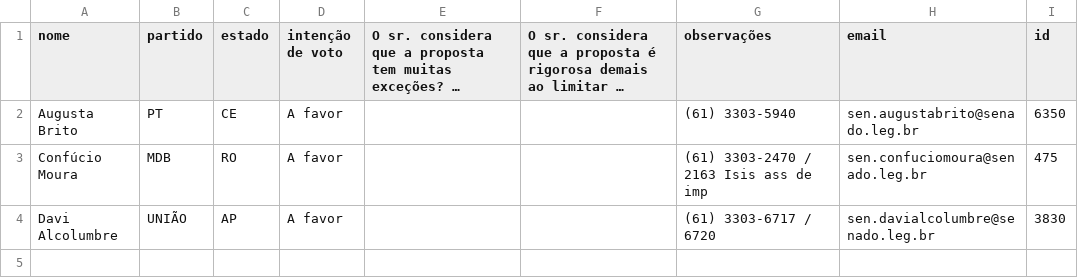
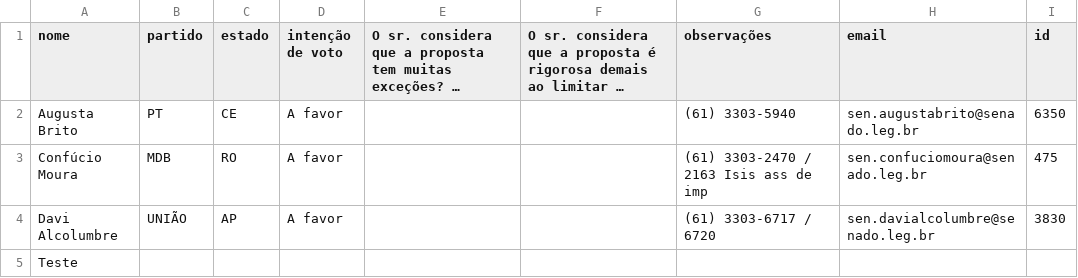
Before and after one commit to fhrsales/ecommerceATBL, a CSV file: produtos.csv, drawn as a sheet; long unchanged cells end in …; the diff names each change by its address in the sheet, - before the commit and + after, or states it on an @@ line.

Commit message:
Atualização do arquivo CSV

```diff
--- a/produtos.csv
+++ b/produtos.csv
+row 5: Teste
```
